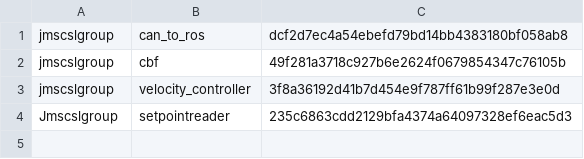
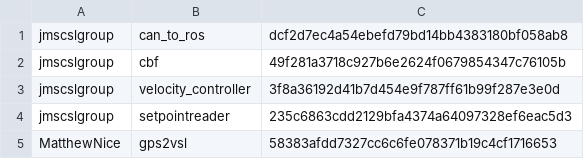
Before and after one commit to MatthewNice/gps2vsl, a CSV file: vsl/rosRepositories.csv, drawn as a sheet.

Commit message:
Oof, in order to checkout the latest gps2vel, we need the latest commit hash, but that changes when we make a new commit.  Need to use a type of branch structure

```diff
--- a/vsl/rosRepositories.csv
+++ b/vsl/rosRepositories.csv
@@ -3,2 +3,3 @@ jmscslgroup,       cbf,        49f281a3718c927b6e2624f0679854347c76105b
 jmscslgroup,       velocity_controller,        3f8a36192d41b7d454e9f787ff61b99f287e3e0d
-Jmscslgroup,	   setpointreader, 235c6863cdd2129bfa4374a64097328ef6eac5d3
+jmscslgroup,	   setpointreader, 235c6863cdd2129bfa4374a64097328ef6eac5d3
+MatthewNice,	   gps2vsl,	58383afdd7327cc6c6fe078371b19c4cf1716653
```
